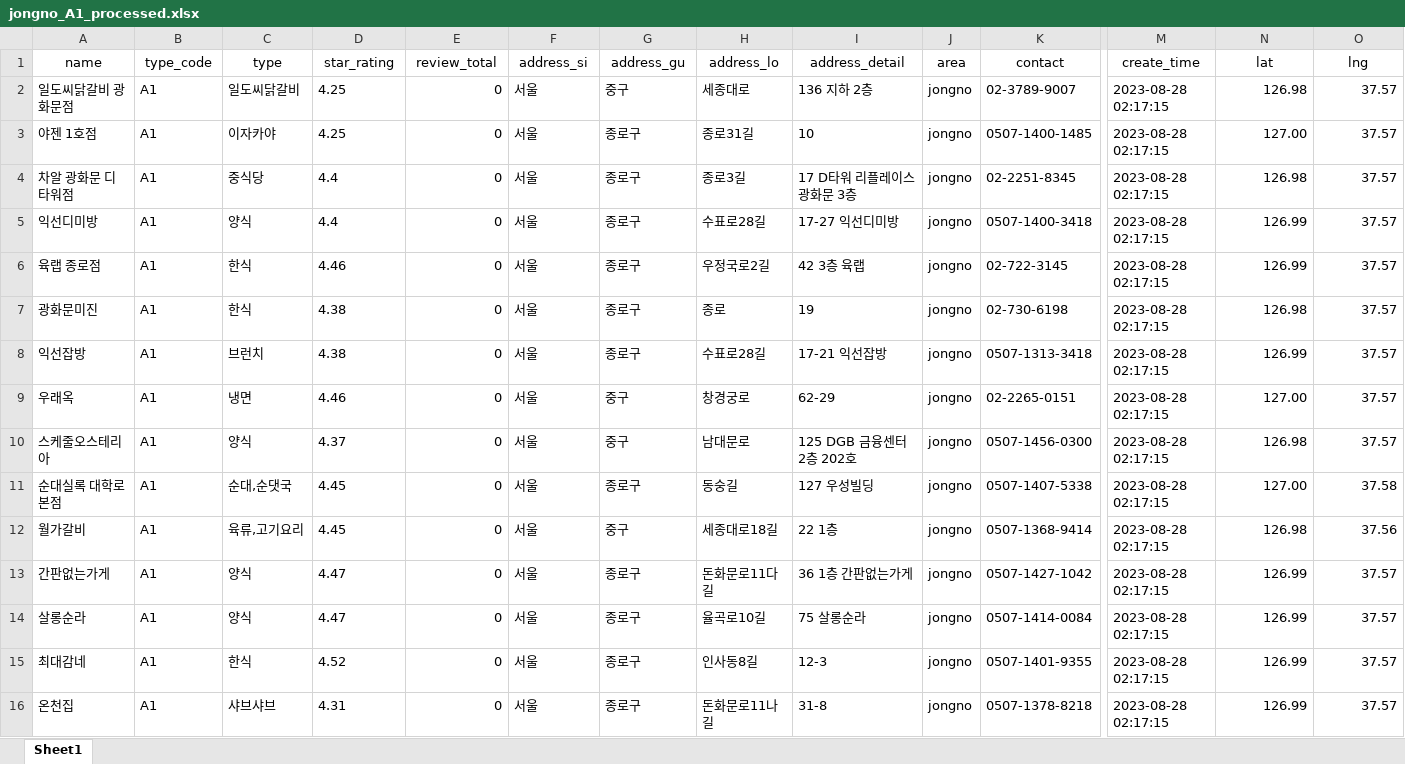
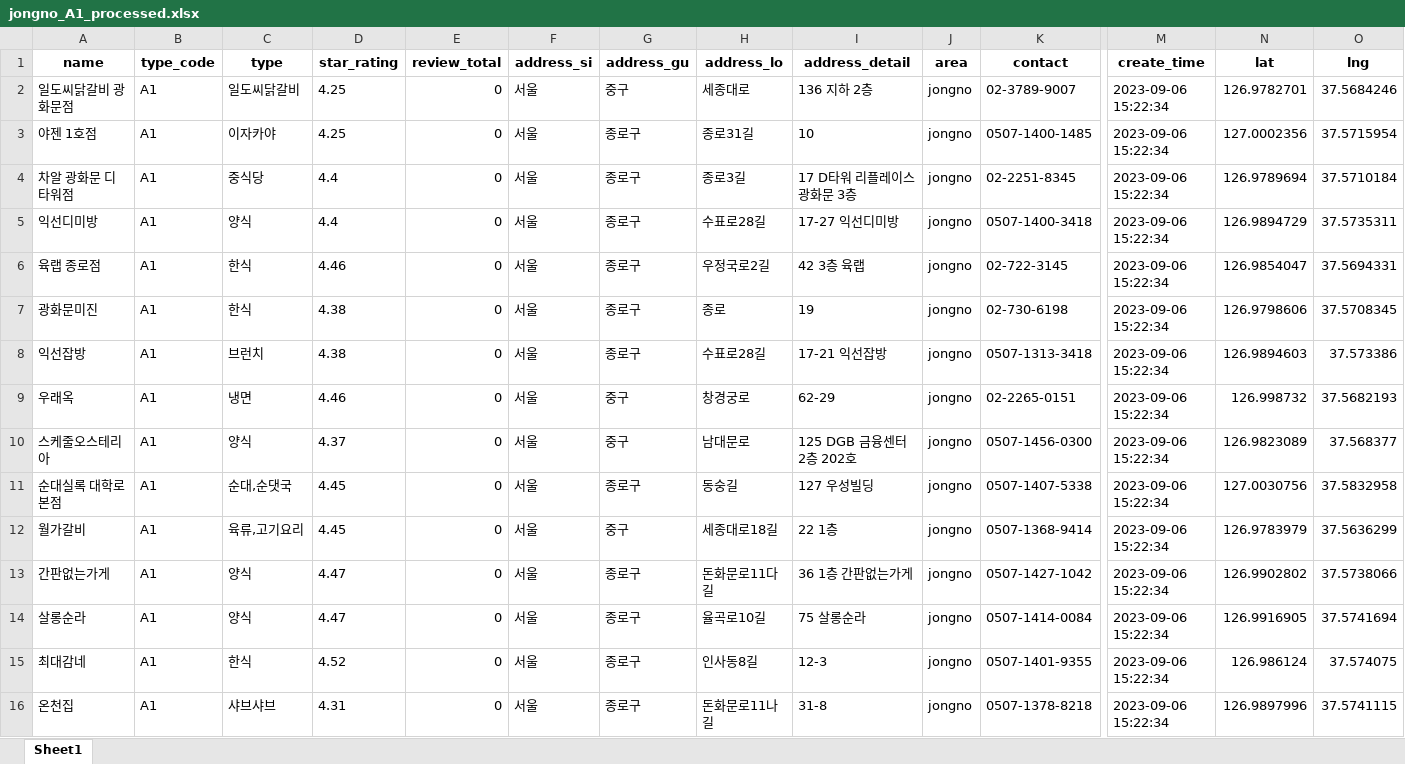
Before and after one commit to Day-PL/Day_Pl, an Excel workbook: data_process/xlsx/jongno_A1_processed.xlsx, sheet Sheet1, drawn as a sheet; only a part is shown, gaps mark what is left out; values as stored, in another font and other column widths than the file's, no borders; the diff covers the shown part only; the diff names each change by its address in the sheet, - before the commit and + after, or states it on an @@ line.

```diff
--- a/data_process/xlsx/jongno_A1_processed.xlsx (sheet Sheet1)
+++ b/data_process/xlsx/jongno_A1_processed.xlsx (sheet Sheet1)
-A1:O1 bold: off
+A1:O1 bold: on
-M2:M16 (create_time): 2023-08-28 02:17:15
+M2:M16 (create_time): 2023-09-06 15:22:34
-N2 (lat): 126.98
+N2 (lat): 126.9782701
-O2 (lng): 37.57
+O2 (lng): 37.5684246
-N3 (lat): 127.00
+N3 (lat): 127.0002356
-O3 (lng): 37.57
+O3 (lng): 37.5715954
-N4 (lat): 126.98
+N4 (lat): 126.9789694
-O4 (lng): 37.57
+O4 (lng): 37.5710184
-N5 (lat): 126.99
+N5 (lat): 126.9894729
-O5 (lng): 37.57
+O5 (lng): 37.5735311
-N6 (lat): 126.99
+N6 (lat): 126.9854047
-O6 (lng): 37.57
+O6 (lng): 37.5694331
-N7 (lat): 126.98
+N7 (lat): 126.9798606
-O7 (lng): 37.57
+O7 (lng): 37.5708345
-N8 (lat): 126.99
+N8 (lat): 126.9894603
-O8 (lng): 37.57
+O8 (lng): 37.573386
-N9 (lat): 127.00
+N9 (lat): 126.998732
-O9 (lng): 37.57
+O9 (lng): 37.5682193
-N10 (lat): 126.98
+N10 (lat): 126.9823089
-O10 (lng): 37.57
+O10 (lng): 37.568377
-N11 (lat): 127.00
+N11 (lat): 127.0030756
-O11 (lng): 37.58
+O11 (lng): 37.5832958
-N12 (lat): 126.98
+N12 (lat): 126.9783979
-O12 (lng): 37.56
+O12 (lng): 37.5636299
-N13 (lat): 126.99
+N13 (lat): 126.9902802
-O13 (lng): 37.57
+O13 (lng): 37.5738066
-N14 (lat): 126.99
+N14 (lat): 126.9916905
-O14 (lng): 37.57
+O14 (lng): 37.5741694
-N15 (lat): 126.99
+N15 (lat): 126.986124
-O15 (lng): 37.57
+O15 (lng): 37.574075
-N16 (lat): 126.99
+N16 (lat): 126.9897996
-O16 (lng): 37.57
+O16 (lng): 37.5741115
```
Also changed, not shown: 122 edited cells and cell formats elsewhere in this sheet, data_process/xlsx/jongno_A3_processed.xlsx, data_process/xlsx/jongno_C4_processed.xlsx, 32 other files.
